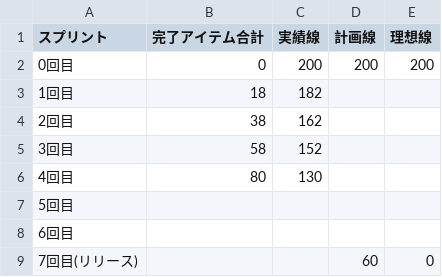
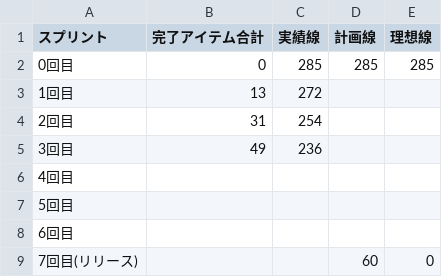
Before and after one commit to k8shiro/GithubBurnDownChart, a CSV file: burndownchart.csv, drawn as a sheet.

Commit message:
Update burndownchart.csv

```diff
--- a/burndownchart.csv
+++ b/burndownchart.csv
@@ -1,7 +1,7 @@
 スプリント, 完了アイテム合計, 実績線, 計画線, 理想線
-0回目, 0, 200, 200, 200
-1回目, 18, 182, ,
-2回目, 38, 162, ,
-3回目, 58, 152, ,
-4回目, 80, 130, ,
+0回目, 0, 285, 285, 285
+1回目, 13, 272, ,
+2回目, 31, 254, ,
+3回目, 49, 236, ,
+4回目, , , ,
 5回目, , , ,
```
